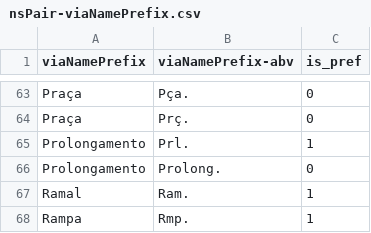
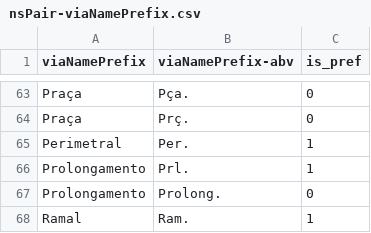
Before and after one commit to AddressForAll/geoterm, a CSV file: data/ns_pt/nsPair-viaNamePrefix.csv, drawn as a sheet; only a part is shown, gaps mark what is left out; the shorter side is filled out with more unchanged rows; the diff names each change by its address in the sheet, - before the commit and + after, or states it on an @@ line.

```diff
--- a/data/ns_pt/nsPair-viaNamePrefix.csv
+++ b/data/ns_pt/nsPair-viaNamePrefix.csv
+row 65: Perimetral | Per. | 1
```
Also changed, not shown: 2 other files.
